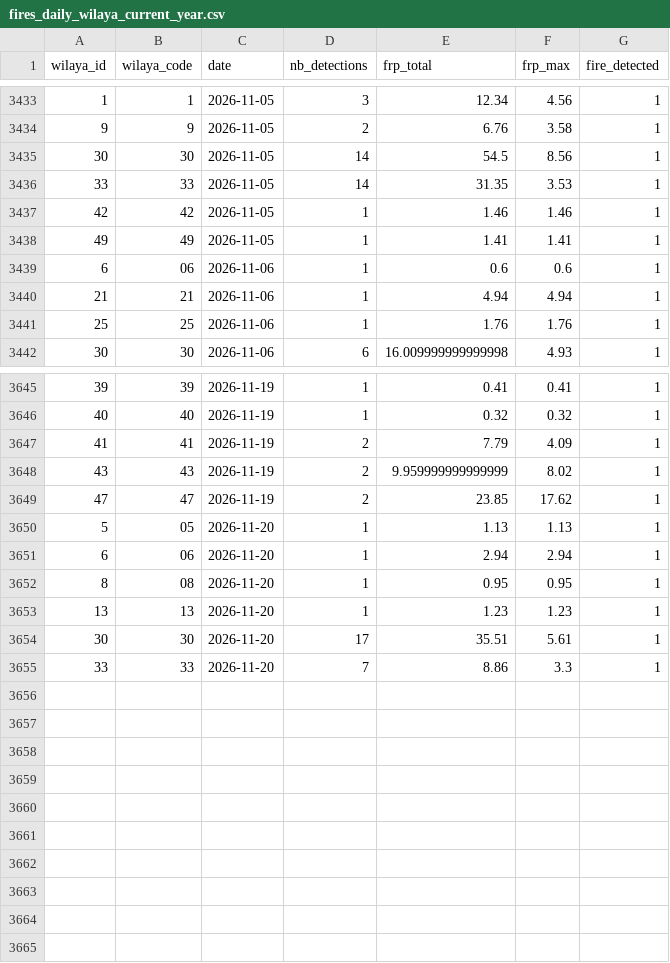
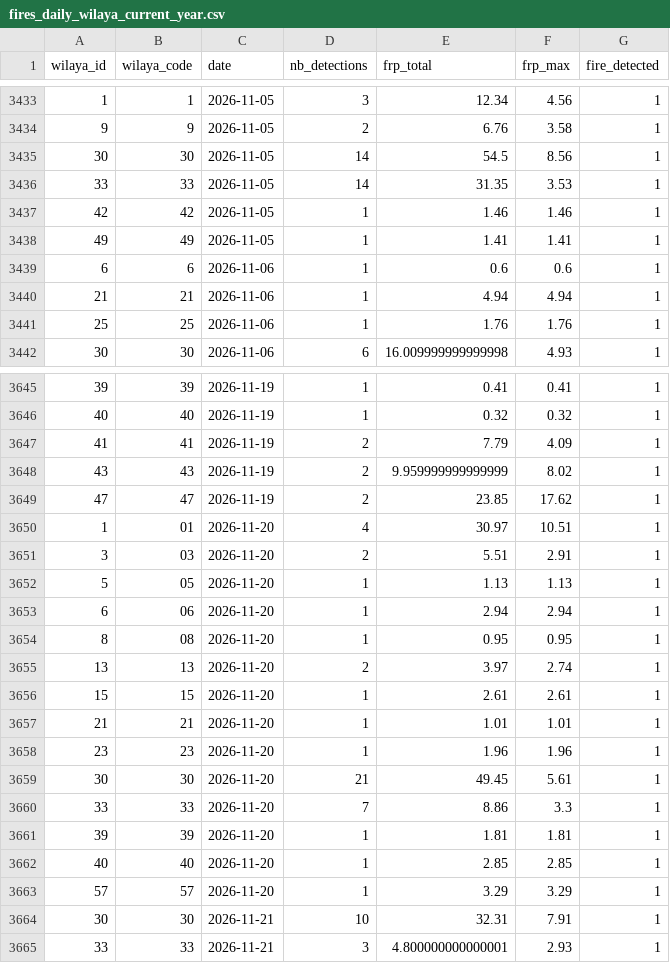
Before and after one commit to kenzakab16/firerisk-dz-data, a CSV file: data/processed/fires_daily_wilaya_current_year.csv, drawn as a sheet; only a part is shown, gaps mark what is left out.

```diff
--- a/data/processed/fires_daily_wilaya_current_year.csv
+++ b/data/processed/fires_daily_wilaya_current_year.csv
@@ -3438,3 +3438,3 @@ wilaya_id,wilaya_code,date,nb_detections,frp_total,frp_max,fire_detected
 49,49,2026-11-05,1,1.41,1.41,1
-6,06,2026-11-06,1,0.6,0.6,1
+6,6,2026-11-06,1,0.6,0.6,1
 21,21,2026-11-06,1,4.94,4.94,1
@@ -3649,2 +3649,4 @@ wilaya_id,wilaya_code,date,nb_detections,frp_total,frp_max,fire_detected
 47,47,2026-11-19,2,23.85,17.62,1
+1,01,2026-11-20,4,30.97,10.51,1
+3,03,2026-11-20,2,5.51,2.91,1
 5,05,2026-11-20,1,1.13,1.13,1
@@ -3652,4 +3654,12 @@ wilaya_id,wilaya_code,date,nb_detections,frp_total,frp_max,fire_detected
 8,08,2026-11-20,1,0.95,0.95,1
-13,13,2026-11-20,1,1.23,1.23,1
-30,30,2026-11-20,17,35.51,5.61,1
+13,13,2026-11-20,2,3.97,2.74,1
+15,15,2026-11-20,1,2.61,2.61,1
+21,21,2026-11-20,1,1.01,1.01,1
+23,23,2026-11-20,1,1.96,1.96,1
+30,30,2026-11-20,21,49.45,5.61,1
 33,33,2026-11-20,7,8.86,3.3,1
+39,39,2026-11-20,1,1.81,1.81,1
+40,40,2026-11-20,1,2.85,2.85,1
+57,57,2026-11-20,1,3.29,3.29,1
+30,30,2026-11-21,10,32.31,7.91,1
+33,33,2026-11-21,3,4.800000000000001,2.93,1
```
Also changed, not shown: 2 other files.
